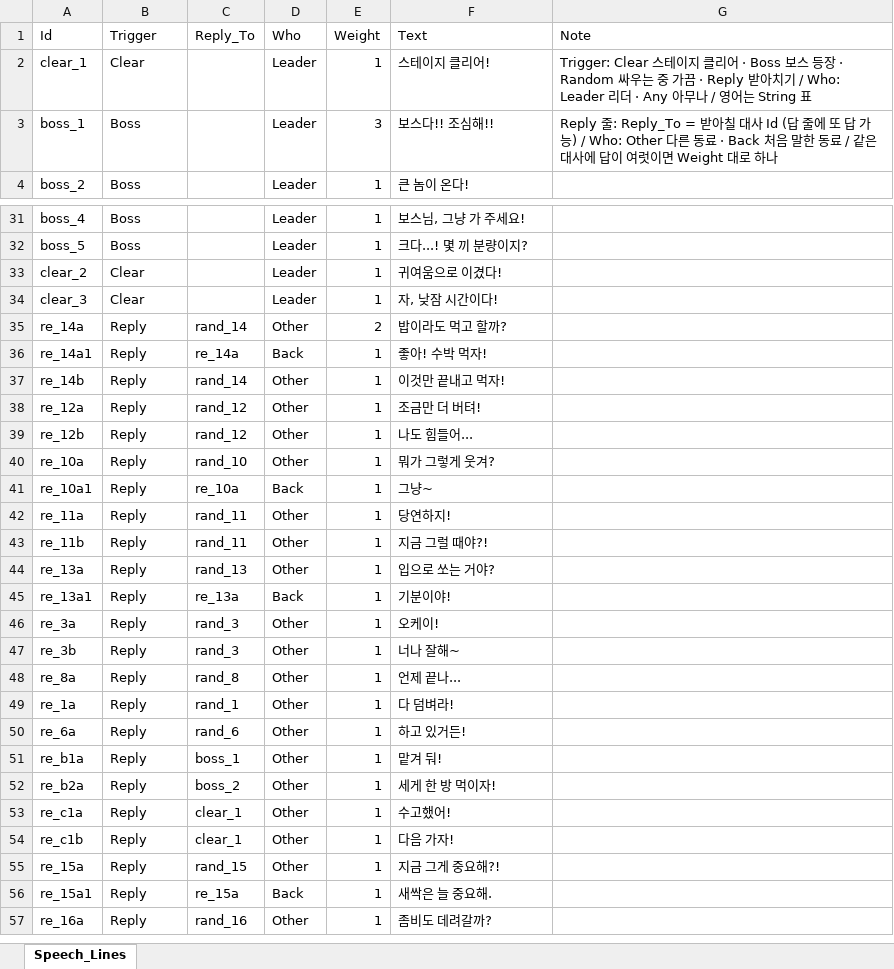
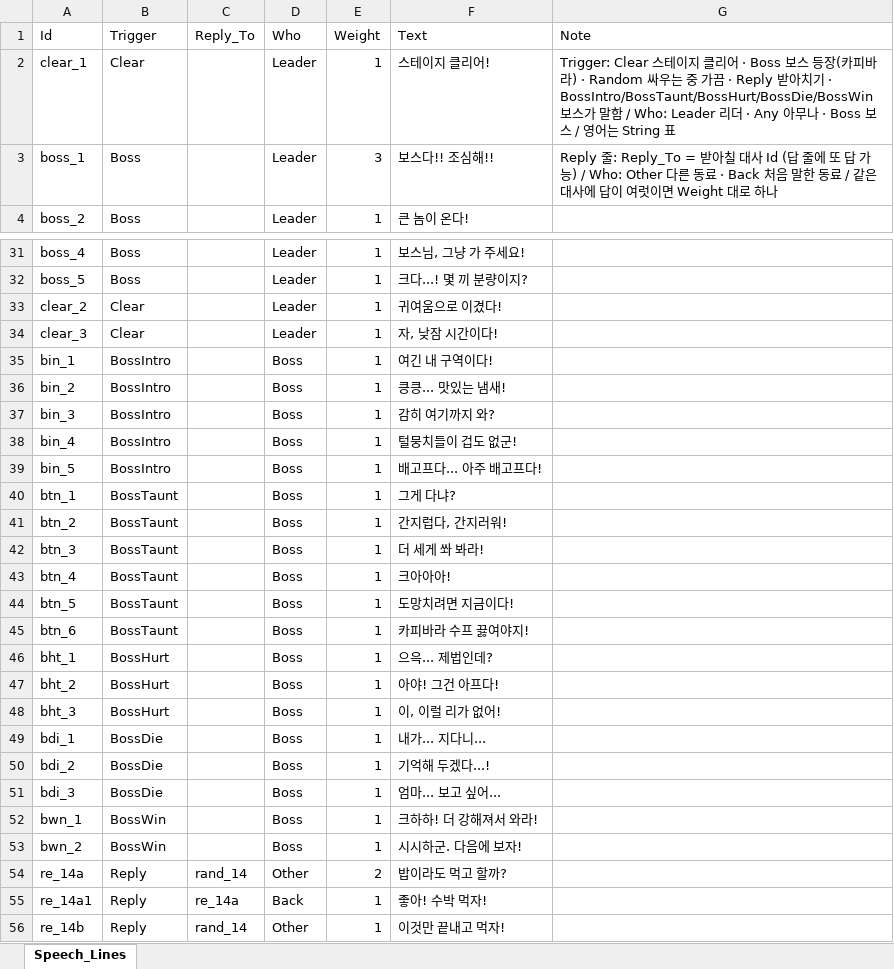
Before and after one commit to JeongJoongHee/KachiGun, an Excel workbook: Kachi_Gun/Table/Speech.xlsx, sheet Speech_Lines, drawn as a sheet; only a part is shown, gaps mark what is left out; the shorter side is filled out with more unchanged rows; values as stored, in another font and other column widths than the file's, no borders; the diff covers the shown part only; the diff names each change by its address in the sheet, - before the commit and + after, or states it on an @@ line.

```diff
--- a/Kachi_Gun/Table/Speech.xlsx (sheet Speech_Lines)
+++ b/Kachi_Gun/Table/Speech.xlsx (sheet Speech_Lines)
-G2 (Note): …스 등장 · Random 싸우는 중 가끔 · Reply 받아치기 / Who: Leader 리더 · Any 아무나 / 영어…
+G2 (Note): …스 등장(카피바라) · Random 싸우는 중 가끔 · Reply 받아치기 · BossIntro/BossTaunt/BossHurt/BossDie/BossWin 보스가 말함 / Who: Leader 리더 · Any 아무나 · Boss 보스 / 영어…
+row 35: bin_1 | BossIntro |  | Boss | 1 | 여긴 내 구역이다!
+row 36: bin_2 | BossIntro |  | Boss | 1 | 킁킁... 맛있는 냄새!
+row 37: bin_3 | BossIntro |  | Boss | 1 | 감히 여기까지 와?
+row 38: bin_4 | BossIntro |  | Boss | 1 | 털뭉치들이 겁도 없군!
+row 39: bin_5 | BossIntro |  | Boss | 1 | 배고프다... 아주 배고프다!
+row 40: btn_1 | BossTaunt |  | Boss | 1 | 그게 다냐?
+row 41: btn_2 | BossTaunt |  | Boss | 1 | 간지럽다, 간지러워!
+row 42: btn_3 | BossTaunt |  | Boss | 1 | 더 세게 쏴 봐라!
+row 43: btn_4 | BossTaunt |  | Boss | 1 | 크아아아!
+row 44: btn_5 | BossTaunt |  | Boss | 1 | 도망치려면 지금이다!
+row 45: btn_6 | BossTaunt |  | Boss | 1 | 카피바라 수프 끓여야지!
+row 46: bht_1 | BossHurt |  | Boss | 1 | 으윽... 제법인데?
+row 47: bht_2 | BossHurt |  | Boss | 1 | 아야! 그건 아프다!
+row 48: bht_3 | BossHurt |  | Boss | 1 | 이, 이럴 리가 없어!
+row 49: bdi_1 | BossDie |  | Boss | 1 | 내가... 지다니...
+row 50: bdi_2 | BossDie |  | Boss | 1 | 기억해 두겠다...!
+row 51: bdi_3 | BossDie |  | Boss | 1 | 엄마... 보고 싶어...
+row 52: bwn_1 | BossWin |  | Boss | 1 | 크하하! 더 강해져서 와라!
+row 53: bwn_2 | BossWin |  | Boss | 1 | 시시하군. 다음에 보자!
```
Also changed, not shown: 12 added rows elsewhere in this sheet, Kachi_Gun/Table/Config.xlsx, Kachi_Gun/Table/String.xlsx, 23 other files.
